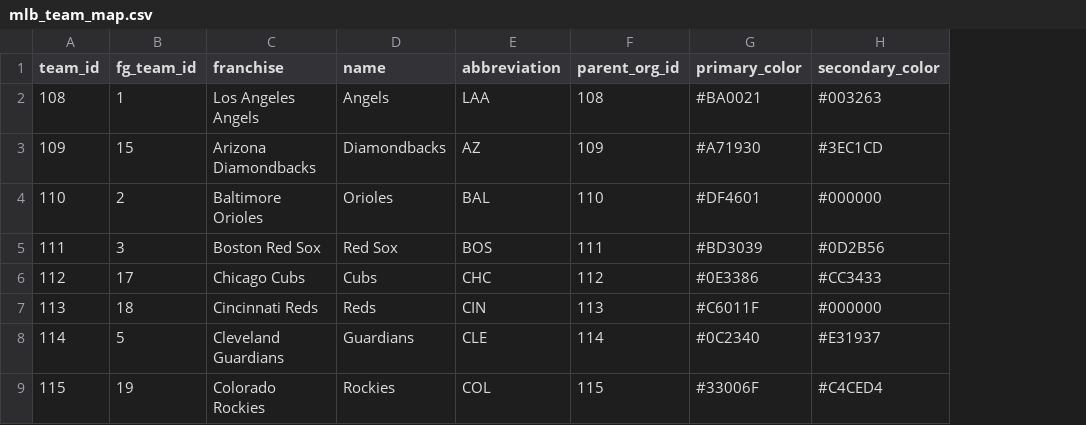
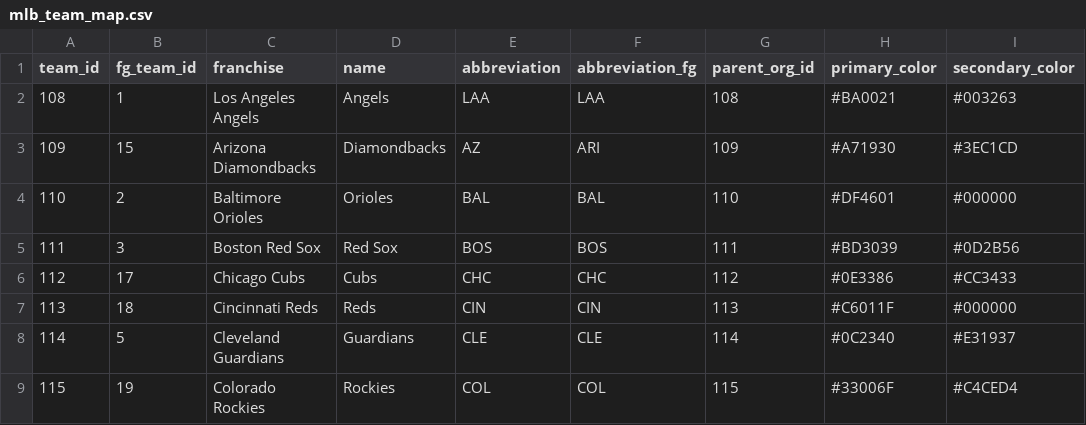
Before and after one commit to tnestico/mlb_scraper, a CSV file: map/mlb_team_map.csv, drawn as a sheet; only a part is shown; the diff names each change by its address in the sheet, - before the commit and + after, or states it on an @@ line.

Commit message:
Add abbreviation_fg column to mlb_team_map.csv
Added abbreviation_fg column to MLB team map.

```diff
--- a/map/mlb_team_map.csv
+++ b/map/mlb_team_map.csv
+column F (abbreviation_fg), rows 2-9: LAA | ARI | BAL | BOS | CHC | CIN | CLE | COL
```
